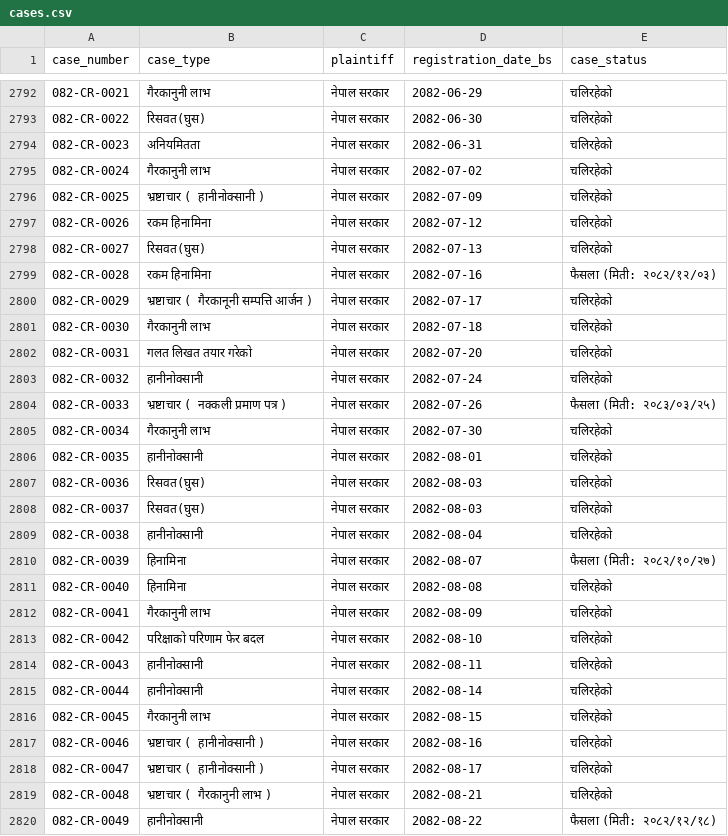
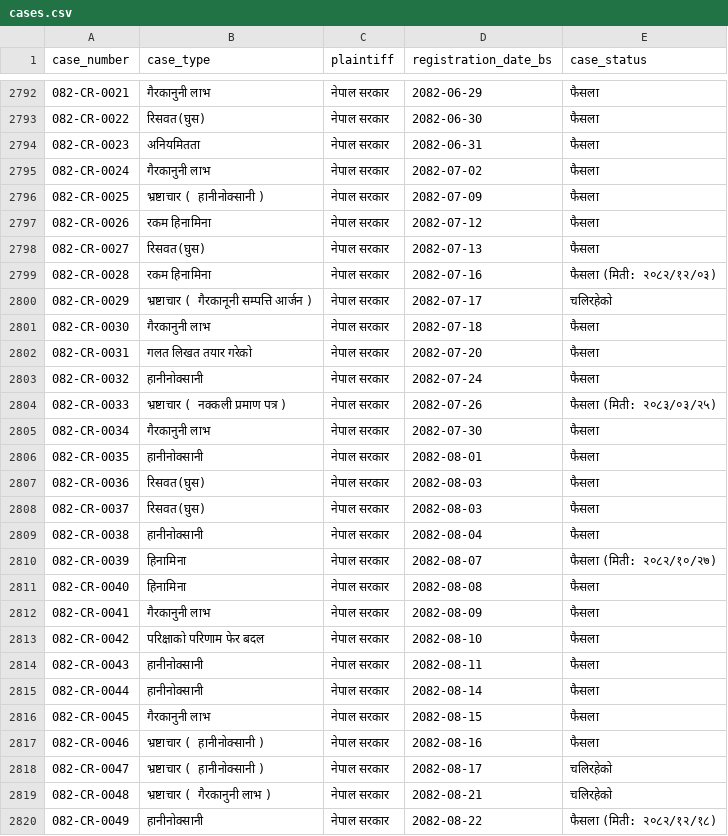
Before and after one commit to Jawafdehi/corruption-research, a CSV file: dataset/cases.csv, drawn as a sheet; only a part is shown, gaps mark what is left out; the diff covers the shown part only.

```diff
--- a/dataset/cases.csv
+++ b/dataset/cases.csv
@@ -2792,27 +2792,27 @@ case_number,case_type,plaintiff,registration_date_bs,case_status
-082-CR-0021,गैरकानुनी लाभ,नेपाल सरकार,2082-06-29,चलिरहेको
-082-CR-0022,रिसवत(घुस),नेपाल सरकार,2082-06-30,चलिरहेको
-082-CR-0023,अनियमितता,नेपाल सरकार,2082-06-31,चलिरहेको
-082-CR-0024,गैरकानुनी लाभ,नेपाल सरकार,2082-07-02,चलिरहेको
-082-CR-0025,भ्रष्टाचार ( हानीनोक्सानी ),नेपाल सरकार,2082-07-09,चलिरहेको
-082-CR-0026,रकम हिनामिना,नेपाल सरकार,2082-07-12,चलिरहेको
-082-CR-0027,रिसवत(घुस),नेपाल सरकार,2082-07-13,चलिरहेको
+082-CR-0021,गैरकानुनी लाभ,नेपाल सरकार,2082-06-29,फैसला
+082-CR-0022,रिसवत(घुस),नेपाल सरकार,2082-06-30,फैसला
+082-CR-0023,अनियमितता,नेपाल सरकार,2082-06-31,फैसला
+082-CR-0024,गैरकानुनी लाभ,नेपाल सरकार,2082-07-02,फैसला
+082-CR-0025,भ्रष्टाचार ( हानीनोक्सानी ),नेपाल सरकार,2082-07-09,फैसला
+082-CR-0026,रकम हिनामिना,नेपाल सरकार,2082-07-12,फैसला
+082-CR-0027,रिसवत(घुस),नेपाल सरकार,2082-07-13,फैसला
 082-CR-0028,रकम हिनामिना,नेपाल सरकार,2082-07-16,फैसला (मिती: २०८२/१२/०३)
 082-CR-0029,भ्रष्टाचार ( गैरकानूनी सम्पत्ति आर्जन ),नेपाल सरकार,2082-07-17,चलिरहेको
-082-CR-0030,गैरकानुनी लाभ,नेपाल सरकार,2082-07-18,चलिरहेको
-082-CR-0031,गलत लिखत तयार गरेको,नेपाल सरकार,2082-07-20,चलिरहेको
-082-CR-0032,हानीनोक्सानी,नेपाल सरकार,2082-07-24,चलिरहेको
+082-CR-0030,गैरकानुनी लाभ,नेपाल सरकार,2082-07-18,फैसला
+082-CR-0031,गलत लिखत तयार गरेको,नेपाल सरकार,2082-07-20,फैसला
+082-CR-0032,हानीनोक्सानी,नेपाल सरकार,2082-07-24,फैसला
 082-CR-0033,भ्रष्टाचार ( नक्कली प्रमाण पत्र ),नेपाल सरकार,2082-07-26,फैसला (मिती: २०८३/०३/२५)
-082-CR-0034,गैरकानुनी लाभ,नेपाल सरकार,2082-07-30,चलिरहेको
-082-CR-0035,हानीनोक्सानी,नेपाल सरकार,2082-08-01,चलिरहेको
-082-CR-0036,रिसवत(घुस),नेपाल सरकार,2082-08-03,चलिरहेको
-082-CR-0037,रिसवत(घुस),नेपाल सरकार,2082-08-03,चलिरहेको
-082-CR-0038,हानीनोक्सानी,नेपाल सरकार,2082-08-04,चलिरहेको
+082-CR-0034,गैरकानुनी लाभ,नेपाल सरकार,2082-07-30,फैसला
+082-CR-0035,हानीनोक्सानी,नेपाल सरकार,2082-08-01,फैसला
+082-CR-0036,रिसवत(घुस),नेपाल सरकार,2082-08-03,फैसला
+082-CR-0037,रिसवत(घुस),नेपाल सरकार,2082-08-03,फैसला
+082-CR-0038,हानीनोक्सानी,नेपाल सरकार,2082-08-04,फैसला
 082-CR-0039,हिनामिना,नेपाल सरकार,2082-08-07,फैसला (मिती: २०८२/१०/२७)
-082-CR-0040,हिनामिना,नेपाल सरकार,2082-08-08,चलिरहेको
-082-CR-0041,गैरकानुनी लाभ,नेपाल सरकार,2082-08-09,चलिरहेको
-082-CR-0042,परिक्षाको परिणाम फेर बदल,नेपाल सरकार,2082-08-10,चलिरहेको
-082-CR-0043,हानीनोक्सानी,नेपाल सरकार,2082-08-11,चलिरहेको
-082-CR-0044,हानीनोक्सानी,नेपाल सरकार,2082-08-14,चलिरहेको
-082-CR-0045,गैरकानुनी लाभ,नेपाल सरकार,2082-08-15,चलिरहेको
-082-CR-0046,भ्रष्टाचार ( हानीनोक्सानी ),नेपाल सरकार,2082-08-16,चलिरहेको
+082-CR-0040,हिनामिना,नेपाल सरकार,2082-08-08,फैसला
+082-CR-0041,गैरकानुनी लाभ,नेपाल सरकार,2082-08-09,फैसला
+082-CR-0042,परिक्षाको परिणाम फेर बदल,नेपाल सरकार,2082-08-10,फैसला
+082-CR-0043,हानीनोक्सानी,नेपाल सरकार,2082-08-11,फैसला
+082-CR-0044,हानीनोक्सानी,नेपाल सरकार,2082-08-14,फैसला
+082-CR-0045,गैरकानुनी लाभ,नेपाल सरकार,2082-08-15,फैसला
+082-CR-0046,भ्रष्टाचार ( हानीनोक्सानी ),नेपाल सरकार,2082-08-16,फैसला
 082-CR-0047,भ्रष्टाचार ( हानीनोक्सानी ),नेपाल सरकार,2082-08-17,चलिरहेको
```
Also changed, not shown: 164 edited cells elsewhere in this file, 3 other files.
